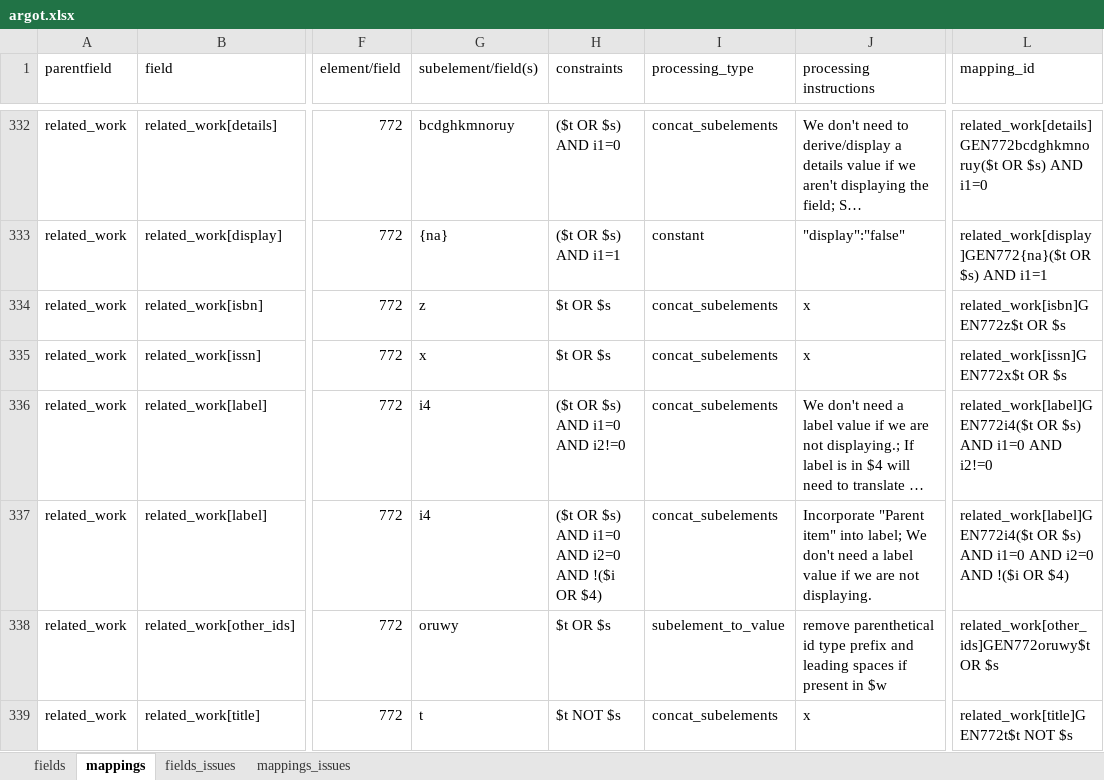
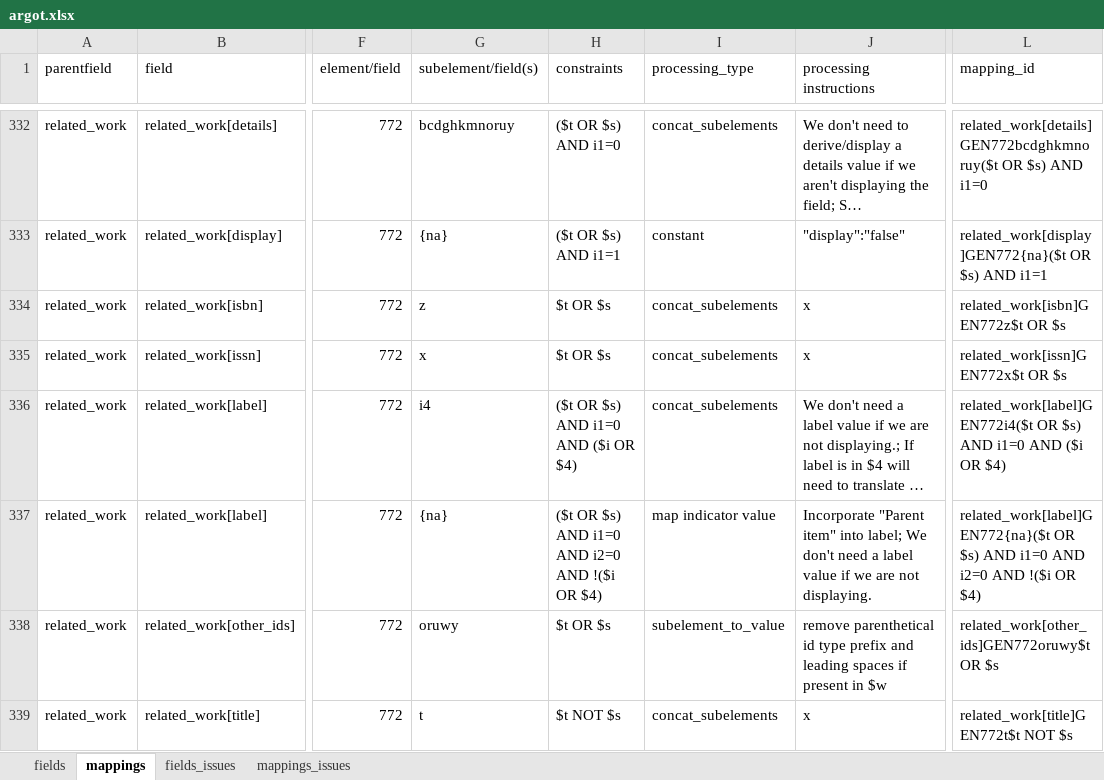
Before and after one commit to trln/data-documentation, an Excel workbook: argot/argot.xlsx, sheet mappings, drawn as a sheet; only a part is shown, gaps mark what is left out; long unchanged cells end in …; values as stored, in another font and other column widths than the file's, no borders; conditional formats and table styles not drawn; the diff covers the shown part only; the diff names each change by its address in the sheet, - before the commit and + after, or states it on an @@ line.

Commit message:
continue 76X-78X spreadsheet mappings

```diff
--- a/argot/argot.xlsx (sheet mappings)
+++ b/argot/argot.xlsx (sheet mappings)
-H336 (constraints): ($t OR $s) AND i1=0 AND i2!=0
+H336 (constraints): ($t OR $s) AND i1=0 AND ($i OR $4)
-L336 (mapping_id): …i1=0 AND i2!=0
+L336 (mapping_id): …i1=0 AND ($i OR $4)
-G337 (subelement/field(s)): i4
+G337 (subelement/field(s)): {na}
-I337 (processing_type): concat_subelements
+I337 (processing_type): map indicator value
-L337 (mapping_id): related_work[label]GEN772i4($t OR $s)…
+L337 (mapping_id): related_work[label]GEN772{na}($t OR $s)…
```
Also changed, not shown: 81 added rows elsewhere in this sheet, sheet fields, 4 other files.
